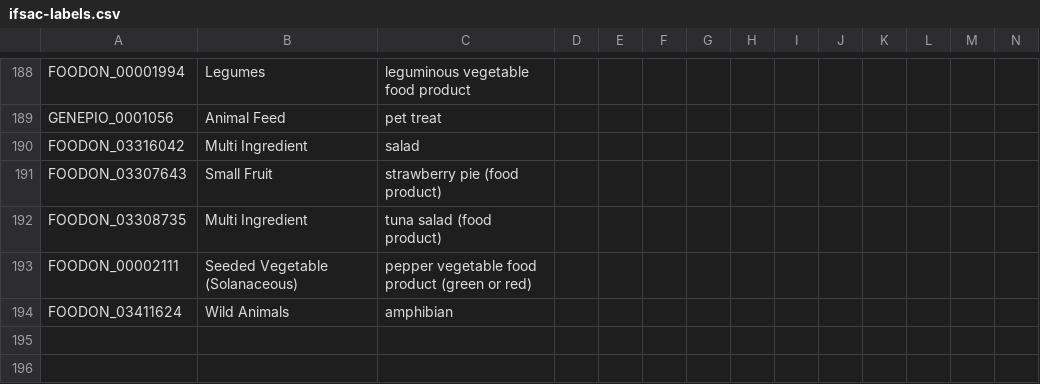
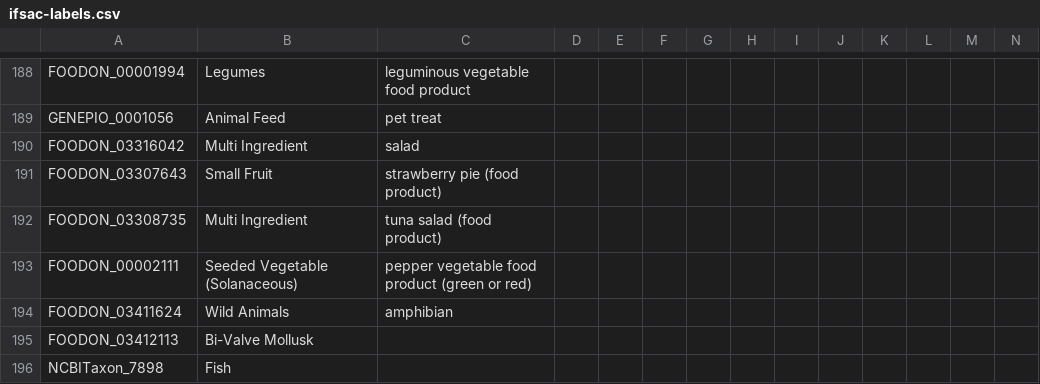
Before and after one commit to cidgoh/LexMapr, a CSV file: lexmapr/resources/ifsac-labels.csv, drawn as a sheet; only a part is shown, gaps mark what is left out; rows hold the shown columns only; the diff names each change by its address in the sheet, - before the commit and + after, or states it on an @@ line.

```diff
--- a/lexmapr/resources/ifsac-labels.csv
+++ b/lexmapr/resources/ifsac-labels.csv
+row 195: FOODON_03412113 | Bi-Valve Mollusk
+row 196: NCBITaxon_7898 | Fish
```
Also changed, not shown: lexmapr/resources/SynLex.csv, lexmapr/resources/buckets-ifsactop.csv.
